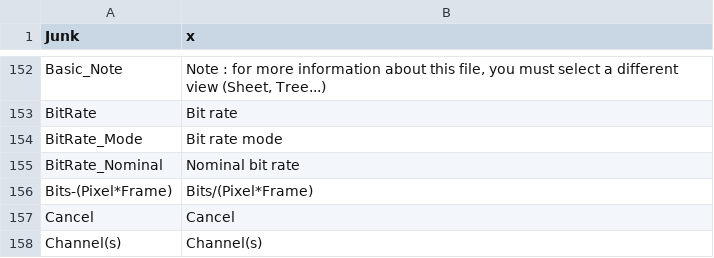
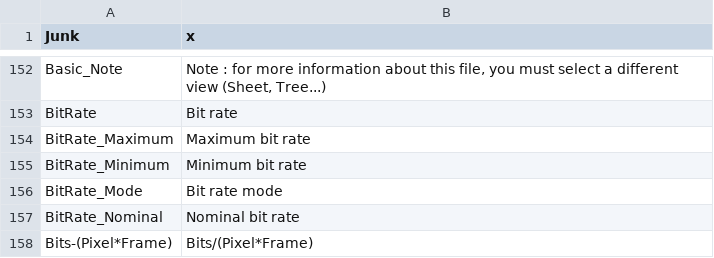
Before and after one commit to mediatest/mediatest, a CSV file: Source/Ressource/Text/Language/DefaultLanguage.csv, drawn as a sheet; only a part is shown, gaps mark what is left out; the shorter side is filled out with more unchanged rows; the diff names each change by its address in the sheet, - before the commit and + after, or states it on an @@ line.

```diff
--- a/Source/Ressource/Text/Language/DefaultLanguage.csv
+++ b/Source/Ressource/Text/Language/DefaultLanguage.csv
+row 154: BitRate_Maximum | Maximum bit rate
+row 155: BitRate_Minimum | Minimum bit rate
```
Also changed, not shown: 4 other files.
